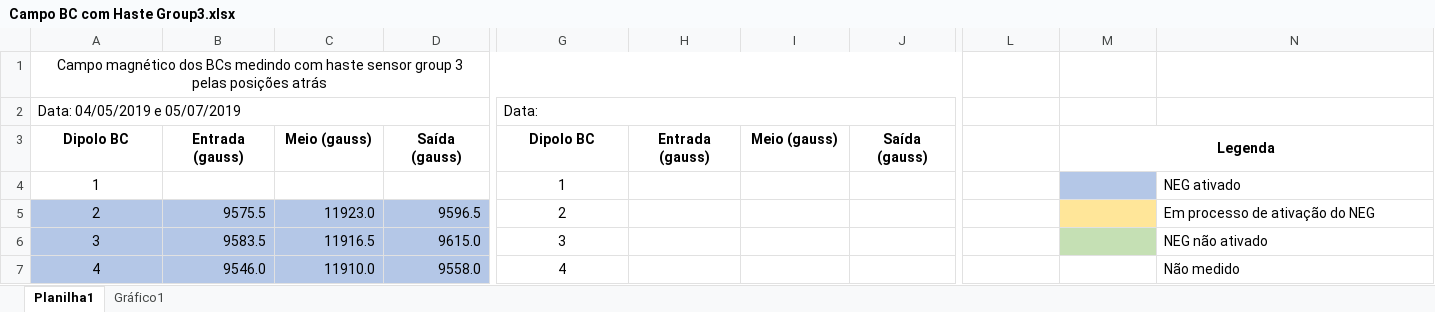
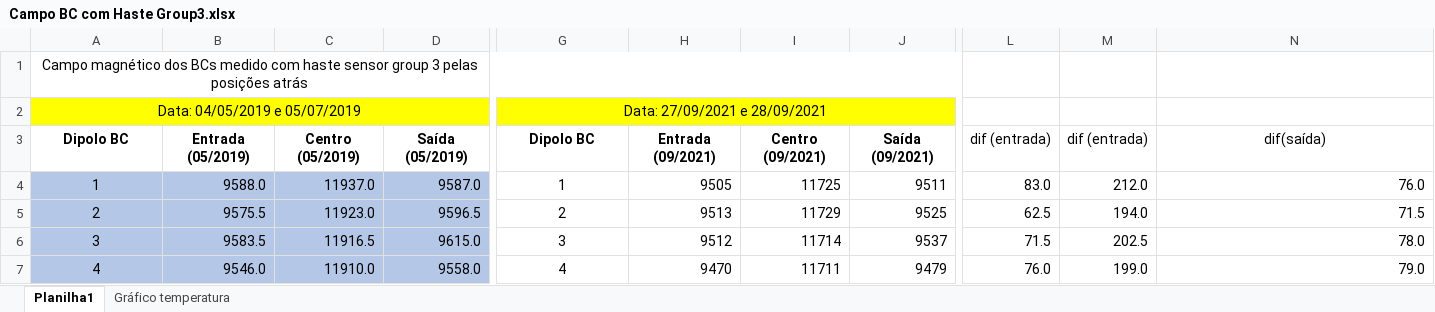
Before and after one commit to lnls-ima/si-dipoles-bc, an Excel workbook: Campo BC com Haste Group3.xlsx, sheet Planilha1, drawn as a sheet; only a part is shown, gaps mark what is left out; values as stored, in another font and other column widths than the file's, no borders; removed rows and columns are numbered as before the commit, all else as after; rows hold the shown columns only; the diff covers the shown part only; the diff names each change by its address in the sheet, - before the commit and + after, or states it on an @@ line.

Commit message:
Adding BC field measurements from september-2021

```diff
--- a/Campo BC com Haste Group3.xlsx (sheet Planilha1)
+++ b/Campo BC com Haste Group3.xlsx (sheet Planilha1)
-sheet tab: Gráfico1
+sheet tab: Gráfico temperatura
@@ column A renumbered between rows 1 and 25 @@
-A2:D2 fill: none
+A2:D2 fill: #FFFF00
-A2 alignment: left
+A2 alignment: center
-G2: Data:
+G2: Data: 27/09/2021 e 28/09/2021
-G2:J2 fill: none
+G2:J2 fill: #FFFF00
-G2 alignment: left
+G2 alignment: center
-row 3: Dipolo BC | Entrada (gauss) | Meio (gauss) | Saída (gauss) | Dipolo BC | Entrada (gauss) | Meio (gauss) | Saída (gauss) |  | Legenda
-row 4: 1 |  |  |  | 1 |  |  |  |  |  | NEG ativado
+row 3: Dipolo BC | Entrada (05/2019) | Centro (05/2019) | Saída (05/2019) | Dipolo BC | Entrada (09/2021) | Centro (09/2021) | Saída (09/2021) | dif (entrada) | dif (entrada) | dif(saída)
+row 4: 1 | 9588.0 | 11937.0 | 9587.0 | 1 | 9505 | 11725 | 9511 | 83.0 | 212.0 | 76.0
-H5: (empty)
+H5: 9513
-I5: (empty)
+I5: 11729
-J5: (empty)
+J5: 9525
-L5: (empty)
+L5: 62.5
-M5: (empty)
+M5: 194.0
-M5 fill: #FFE699
+M5 fill: none
-N5: Em processo de ativação do NEG
+N5: 71.5
-N5:N7 alignment: left
+N5:N7 alignment: right
-H6: (empty)
+H6: 9512
-I6: (empty)
+I6: 11714
-J6: (empty)
+J6: 9537
-L6: (empty)
+L6: 71.5
-M6: (empty)
+M6: 202.5
-M6 fill: #C5E0B4
+M6 fill: none
-N6: NEG não ativado
+N6: 78.0
-H7: (empty)
+H7: 9470
-I7: (empty)
+I7: 11711
-J7: (empty)
+J7: 9479
-L7: (empty)
+L7: 76.0
-M7: (empty)
+M7: 199.0
-N7: Não medido
+N7: 79.0
```
Also changed, not shown: 5 added rows, 24 removed rows, 91 edited cells, cell formats and merged cells elsewhere in this sheet, charts or pictures.
